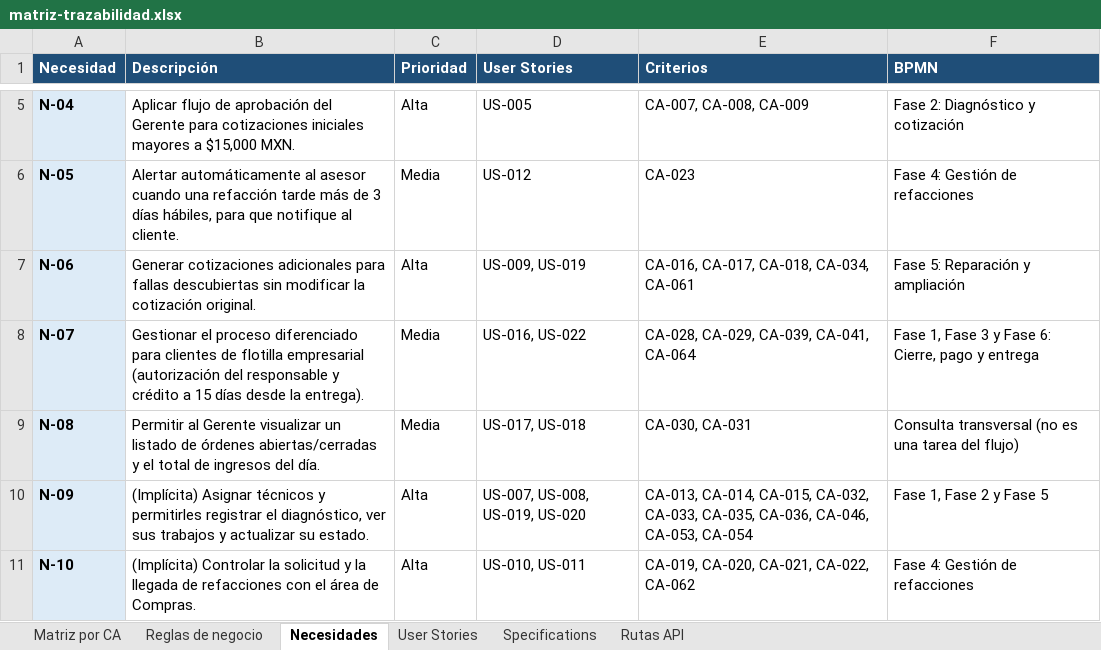
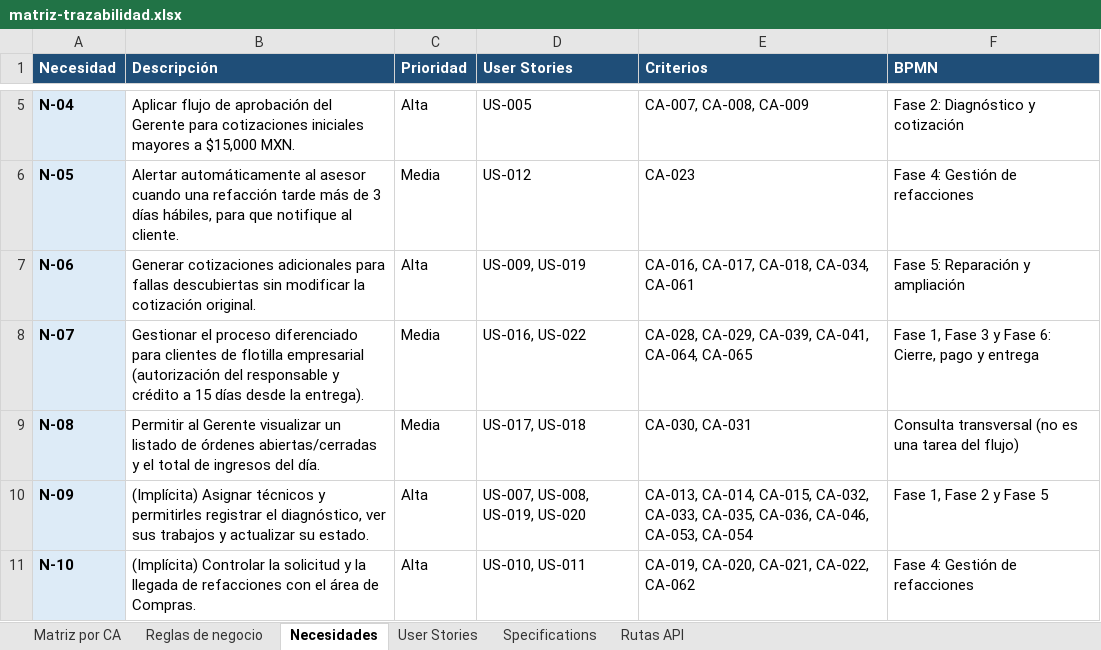
Before and after one commit to OsvaldoCMX/autofix-pro-pia, an Excel workbook: docs/trazabilidad/matriz-trazabilidad.xlsx, sheet Necesidades, drawn as a sheet; only a part is shown, gaps mark what is left out; values as stored, in another font and other column widths than the file's, no borders; the diff names each change by its address in the sheet, - before the commit and + after, or states it on an @@ line.

```diff
--- a/docs/trazabilidad/matriz-trazabilidad.xlsx (sheet Necesidades)
+++ b/docs/trazabilidad/matriz-trazabilidad.xlsx (sheet Necesidades)
-E8 (Criterios): CA-028, CA-029, CA-039, CA-041, CA-064
+E8 (Criterios): CA-028, CA-029, CA-039, CA-041, CA-064, CA-065
```
Also changed, not shown: sheet Matriz por CA, sheet Rutas API, sheet User Stories, sheet Reglas de negocio, 11 other files.
